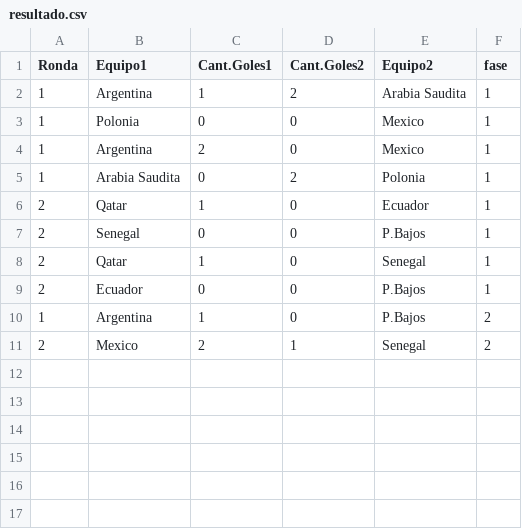
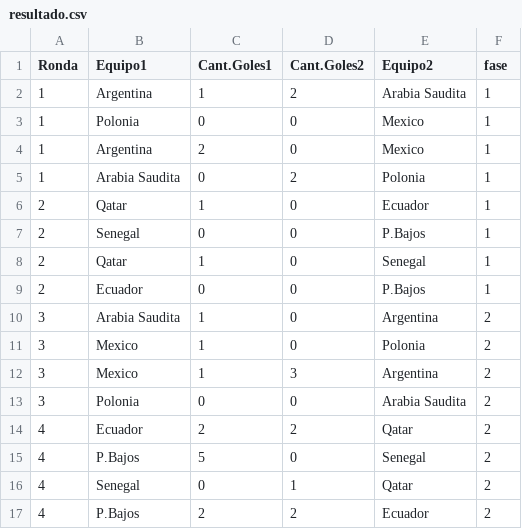
Before and after one commit to sergio-dario/Grupo-8, a CSV file: src/main/java/org/argentinaprograma/Stropeni/models/resultado.csv, drawn as a sheet.

Commit message:
solo falta puntos extras x ronda

```diff
--- a/src/main/java/org/argentinaprograma/Stropeni/models/resultado.csv
+++ b/src/main/java/org/argentinaprograma/Stropeni/models/resultado.csv
@@ -9,3 +9,9 @@
 2,Ecuador,0,0,P.Bajos,1
-1,Argentina,1,0,P.Bajos,2
-2,Mexico,2,1,Senegal,2
+3,Arabia Saudita,1,0,Argentina,2
+3,Mexico,1,0,Polonia,2
+3,Mexico,1,3,Argentina,2
+3,Polonia,0,0,Arabia Saudita,2
+4,Ecuador,2,2,Qatar,2
+4,P.Bajos,5,0,Senegal,2
+4,Senegal,0,1,Qatar,2
+4,P.Bajos,2,2,Ecuador,2
```
Also changed, not shown: 1 other file.
